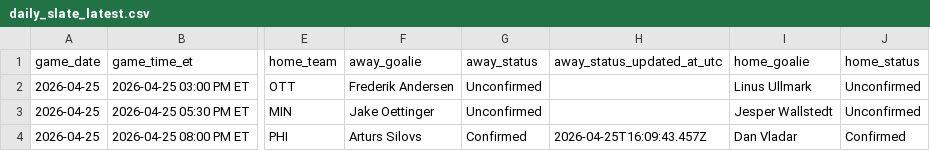
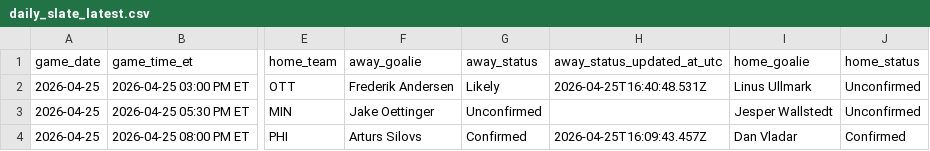
Before and after one commit to gauravgandhi01/first_period_stats, a CSV file: live/daily_slate_latest.csv, drawn as a sheet; only a part is shown, gaps mark what is left out; the diff names each change by its address in the sheet, - before the commit and + after, or states it on an @@ line.

Commit message:
auto: update firstperiodstats outputs for 2026-04-25 (2026-04-25 16:45:01 UTC)

```diff
--- a/live/daily_slate_latest.csv
+++ b/live/daily_slate_latest.csv
-G2 (away_status): Unconfirmed
+G2 (away_status): Likely
-H2 (away_status_updated_at_utc): (empty)
+H2 (away_status_updated_at_utc): 2026-04-25T16:40:48.531Z
```
Also changed, not shown: 3 other files.
